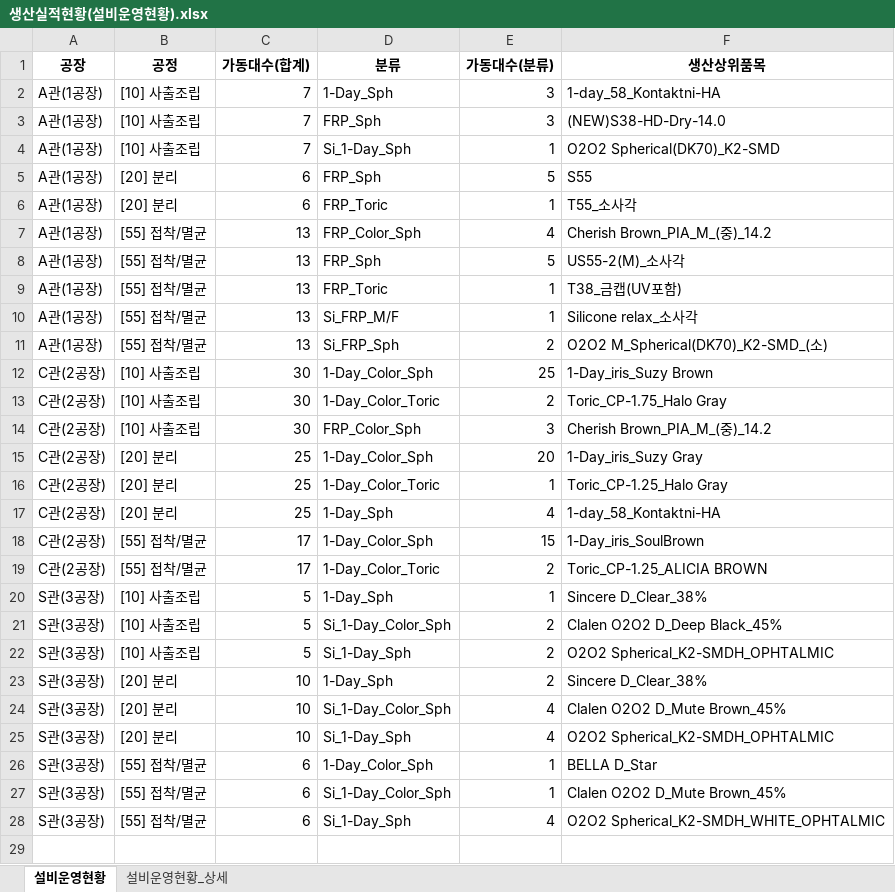
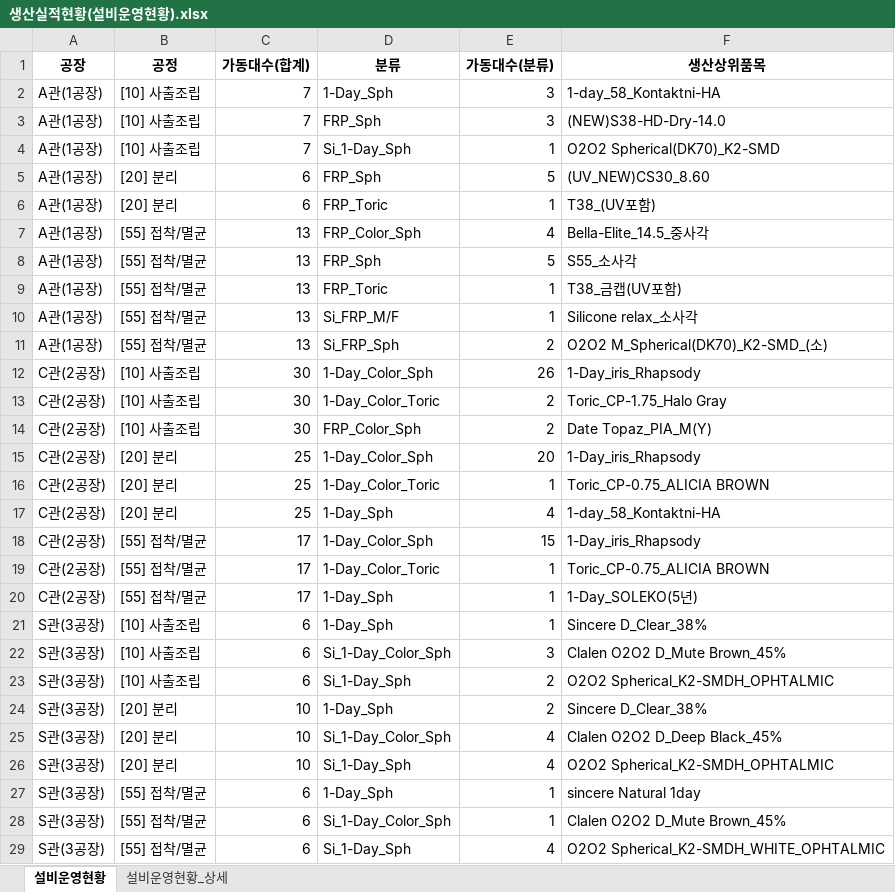
Before and after one commit to lcmin16-prog/Production_Dashboard, an Excel workbook: 생산실적현황(설비운영현황).xlsx, sheet 설비운영현황, drawn as a sheet; values as stored, in another font and other column widths than the file's, no borders; addresses are those after the commit; the diff names each change by its address in the sheet, - before the commit and + after, or states it on an @@ line.

```diff
--- a/생산실적현황(설비운영현황).xlsx (sheet 설비운영현황)
+++ b/생산실적현황(설비운영현황).xlsx (sheet 설비운영현황)
-F5 (생산상위품목): S55
+F5 (생산상위품목): (UV_NEW)CS30_8.60
-F6 (생산상위품목): T55_소사각
+F6 (생산상위품목): T38_(UV포함)
-F7 (생산상위품목): Cherish Brown_PIA_M_(중)_14.2
+F7 (생산상위품목): Bella-Elite_14.5_중사각
-F8 (생산상위품목): US55-2(M)_소사각
+F8 (생산상위품목): S55_소사각
-E12 (가동대수(분류)): 25
+E12 (가동대수(분류)): 26
-F12 (생산상위품목): 1-Day_iris_Suzy Brown
+F12 (생산상위품목): 1-Day_iris_Rhapsody
-E14 (가동대수(분류)): 3
+E14 (가동대수(분류)): 2
-F14 (생산상위품목): Cherish Brown_PIA_M_(중)_14.2
+F14 (생산상위품목): Date Topaz_PIA_M(Y)
-F15 (생산상위품목): 1-Day_iris_Suzy Gray
+F15 (생산상위품목): 1-Day_iris_Rhapsody
-F16 (생산상위품목): Toric_CP-1.25_Halo Gray
+F16 (생산상위품목): Toric_CP-0.75_ALICIA BROWN
-F18 (생산상위품목): 1-Day_iris_SoulBrown
+F18 (생산상위품목): 1-Day_iris_Rhapsody
-E19 (가동대수(분류)): 2
+E19 (가동대수(분류)): 1
-F19 (생산상위품목): Toric_CP-1.25_ALICIA BROWN
+F19 (생산상위품목): Toric_CP-0.75_ALICIA BROWN
+row 20: C관(2공장) | [55] 접착/멸균 | 17 | 1-Day_Sph | 1 | 1-Day_SOLEKO(5년)
-C21:C23 (가동대수(합계)): 5
+C21:C23 (가동대수(합계)): 6
-E22 (가동대수(분류)): 2
+E22 (가동대수(분류)): 3
-F22 (생산상위품목): Clalen O2O2 D_Deep Black_45%
+F22 (생산상위품목): Clalen O2O2 D_Mute Brown_45%
-F25 (생산상위품목): Clalen O2O2 D_Mute Brown_45%
+F25 (생산상위품목): Clalen O2O2 D_Deep Black_45%
-D27 (분류): 1-Day_Color_Sph
+D27 (분류): 1-Day_Sph
-F27 (생산상위품목): BELLA D_Star
+F27 (생산상위품목): sincere Natural 1day
```
Also changed, not shown: sheet 설비운영현황_상세, 3 other files.
